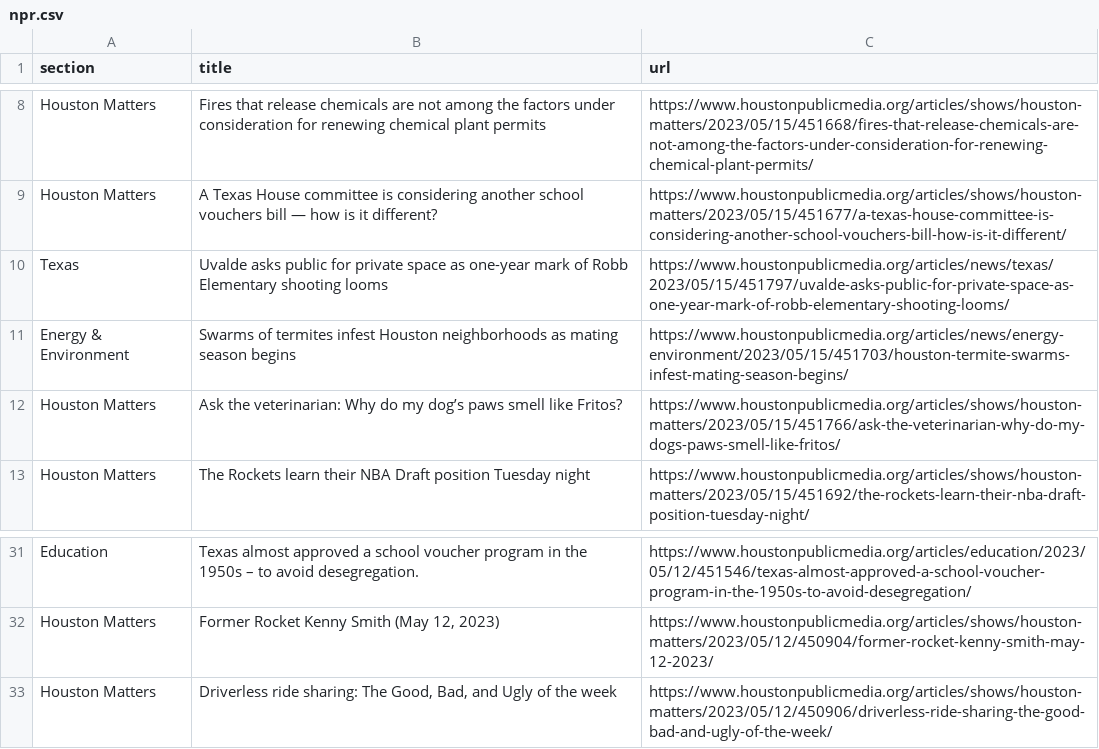
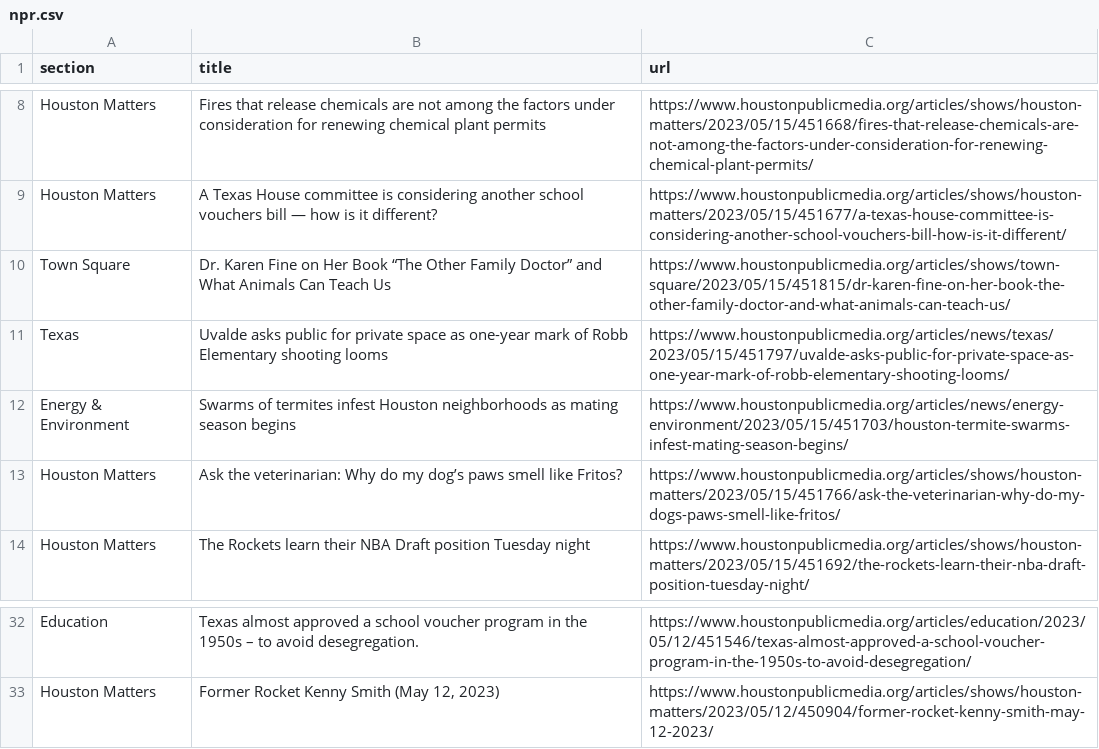
Before and after one commit to naokatoh/auto-scraper, a CSV file: npr.csv, drawn as a sheet; only a part is shown, gaps mark what is left out; removed rows and columns are numbered as before the commit, all else as after; the diff names each change by its address in the sheet, - before the commit and + after, or states it on an @@ line.

```diff
--- a/npr.csv
+++ b/npr.csv
+row 10: Town Square | Dr. Karen Fine on Her Book “The Other Family Doctor” and What Animals Can Teach Us | https://www.houstonpublicmedia.org/articles/shows/town-square/2023/05/15/451815/dr-karen-fine-on-her-book-the-other-family-doctor-and-what-animals-can-teach-us/
-row 33: Houston Matters | Driverless ride sharing: The Good, Bad, and Ugly of the week | https://www.houstonpublicmedia.org/articles/shows/houston-matters/2023/05/12/450906/driverless-ride-sharing-the-good-bad-and-ugly-of-the-week/
```
